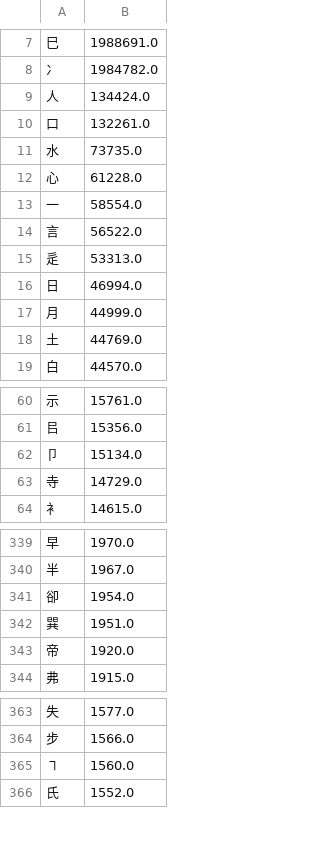
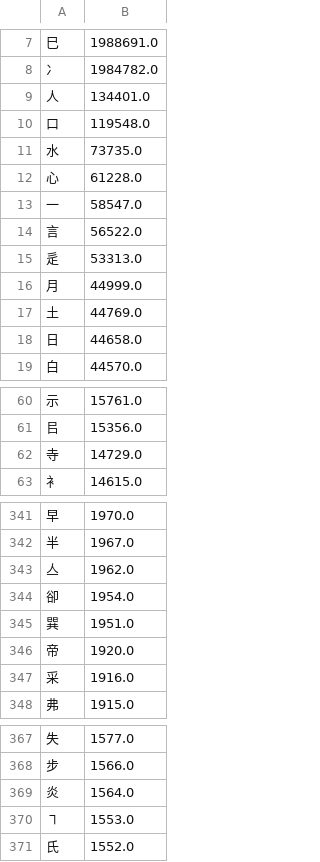
Before and after one commit to chenlin014/xinzheng, a TSV file: zg-freq/siyuan.tsv, drawn as a sheet; only a part is shown, gaps mark what is left out; the diff covers the shown part only.

```diff
--- a/zg-freq/siyuan.tsv
+++ b/zg-freq/siyuan.tsv
@@ -8,12 +8,12 @@
 冫	1984782.0
-人	134424.0
-口	132261.0
+人	134401.0
+口	119548.0
 水	73735.0
 心	61228.0
-一	58554.0
+一	58547.0
 言	56522.0
 辵	53313.0
-日	46994.0
 月	44999.0
 土	44769.0
+日	44658.0
 白	44570.0
@@ -61,3 +61,2 @@
 㠯	15356.0
-卩	15134.0
 寺	14729.0
@@ -340,2 +342,3 @@
 半	1967.0
+亼	1962.0
 卻	1954.0
@@ -343,2 +346,3 @@
 帝	1920.0
+采	1916.0
 弗	1915.0
@@ -364,3 +368,4 @@
 步	1566.0
-㇕	1560.0
+炎	1564.0
+㇕	1553.0
 氏	1552.0
```
Also changed, not shown: 12 added rows, 7 removed rows and 3 edited cells elsewhere in this file, zg-scheme/siyuan/siyuan.tsv, zg-scheme/siyuan/zg-code/leifen.tsv, 1 other file.
